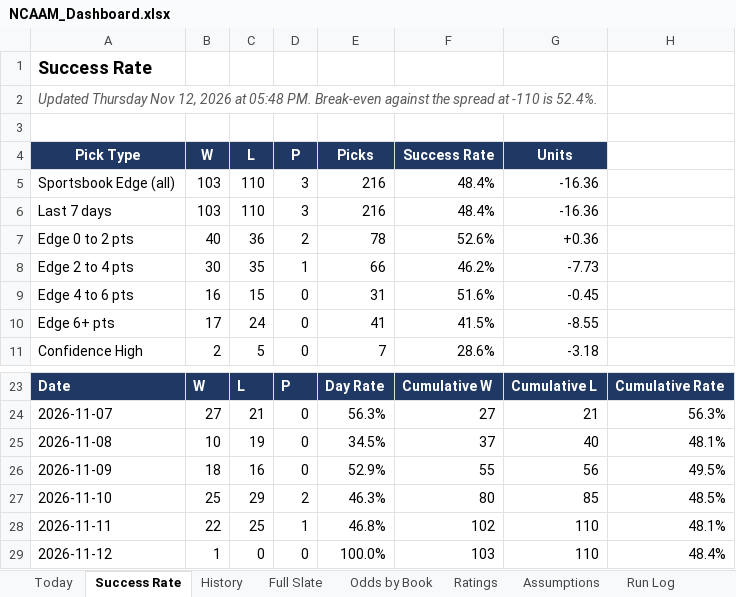
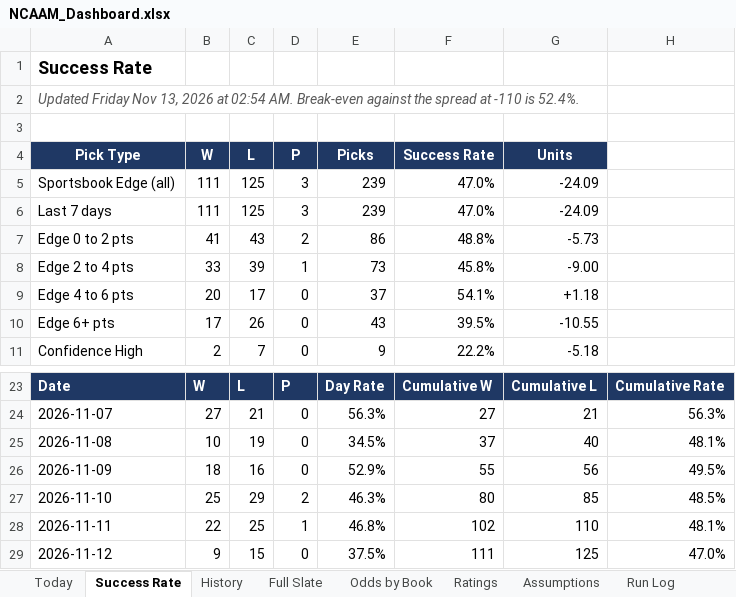
Before and after one commit to coltenmorris/ncaam-model, an Excel workbook: docs/NCAAM_Dashboard.xlsx, sheet Success Rate, drawn as a sheet; only a part is shown, gaps mark what is left out; values as stored, in another font and other column widths than the file's, no borders; charts and pictures not drawn; the diff covers the shown part only; the diff names each change by its address in the sheet, - before the commit and + after, or states it on an @@ line.

```diff
--- a/docs/NCAAM_Dashboard.xlsx (sheet Success Rate)
+++ b/docs/NCAAM_Dashboard.xlsx (sheet Success Rate)
-A2 (Pick Type): Updated Thursday Nov 12, 2026 at 05:48 PM. Break-even against…
+A2 (Pick Type): Updated Friday Nov 13, 2026 at 02:54 AM. Break-even against…
-B5:B6 (W): 103
+B5:B6 (W): 111
-C5:C6 (L): 110
+C5:C6 (L): 125
-E5:E6 (Picks): 216
+E5:E6 (Picks): 239
-F5:F6 (Success Rate): 48.4%
+F5:F6 (Success Rate): 47.0%
-G5:G6 (Units): -16.36
+G5:G6 (Units): -24.09
-B7 (W): 40
+B7 (W): 41
-C7 (L): 36
+C7 (L): 43
-E7 (Picks): 78
+E7 (Picks): 86
-F7 (Success Rate): 52.6%
+F7 (Success Rate): 48.8%
-G7 (Units): +0.36
+G7 (Units): -5.73
-B8 (W): 30
+B8 (W): 33
-C8 (L): 35
+C8 (L): 39
-E8 (Picks): 66
+E8 (Picks): 73
-F8 (Success Rate): 46.2%
+F8 (Success Rate): 45.8%
-G8 (Units): -7.73
+G8 (Units): -9.00
-B9 (W): 16
+B9 (W): 20
-C9 (L): 15
+C9 (L): 17
-E9 (Picks): 31
+E9 (Picks): 37
-F9 (Success Rate): 51.6%
+F9 (Success Rate): 54.1%
-G9 (Units): -0.45
+G9 (Units): +1.18
-C10 (L): 24
+C10 (L): 26
-E10 (Picks): 41
+E10 (Picks): 43
-F10 (Success Rate): 41.5%
+F10 (Success Rate): 39.5%
-G10 (Units): -8.55
+G10 (Units): -10.55
-C11 (L): 5
+C11 (L): 7
-E11 (Picks): 7
+E11 (Picks): 9
-F11 (Success Rate): 28.6%
+F11 (Success Rate): 22.2%
-G11 (Units): -3.18
+G11 (Units): -5.18
-B29 (W): 1
+B29 (W): 9
-C29 (L): 0
+C29 (L): 15
-E29 (Picks): 100.0%
+E29 (Picks): 37.5%
-F29 (Success Rate): 103
+F29 (Success Rate): 111
-G29 (Units): 110
+G29 (Units): 125
-H29: 48.4%
+H29: 47.0%
```
Also changed, not shown: 33 edited cells elsewhere in this sheet, sheet Odds by Book, sheet Full Slate, sheet Ratings, sheet History, sheet Today, sheet Run Log, 8 other files.
